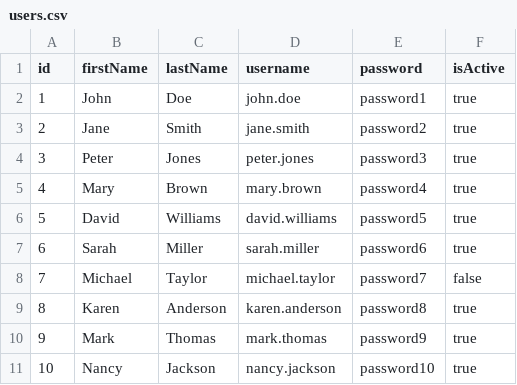
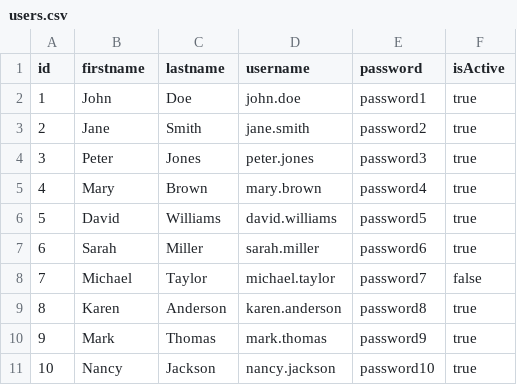
Before and after one commit to OlmosJT/crm_gym, a CSV file: src/main/resources/data/users.csv, drawn as a sheet.

```diff
--- a/src/main/resources/data/users.csv
+++ b/src/main/resources/data/users.csv
@@ -1,2 +1,2 @@
-id,firstName,lastName,username,password,isActive
+id,firstname,lastname,username,password,isActive
 1,John,Doe,john.doe,password1,true
```
Also changed, not shown: 6 other files.
